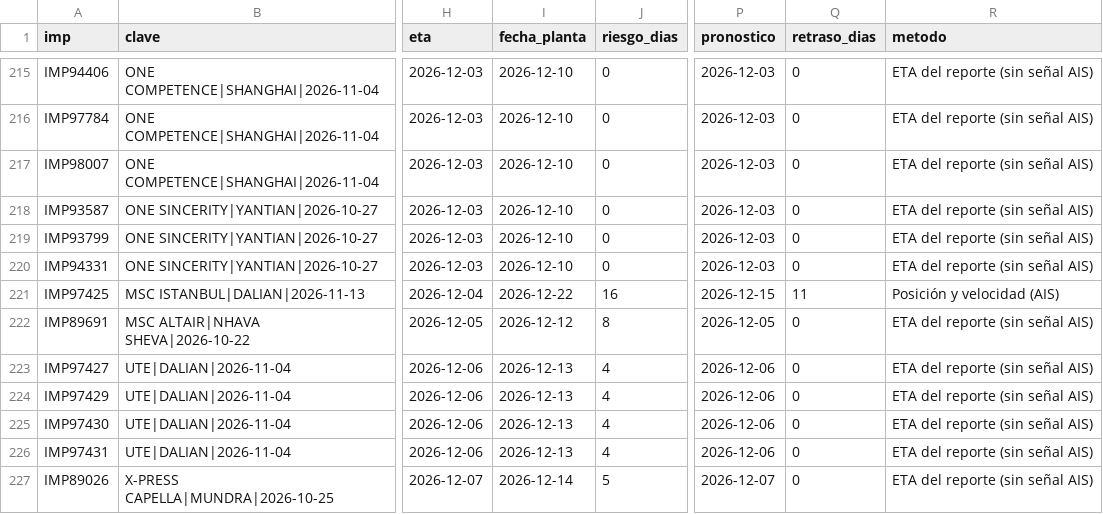
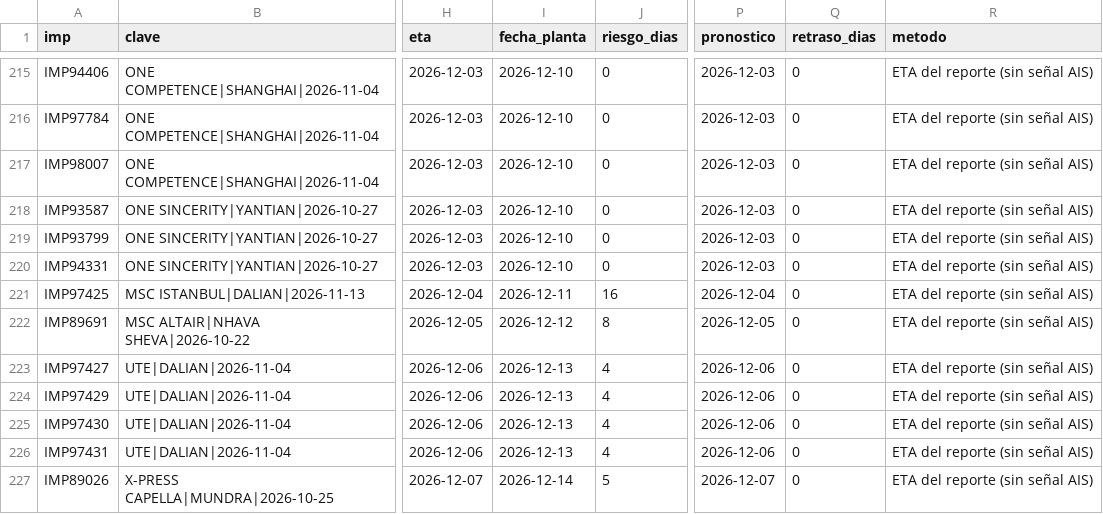
Before and after one commit to jart0988aj-maker/monitoreo-buques, a CSV file: docs/data/estado_embarques.csv, drawn as a sheet; only a part is shown, gaps mark what is left out; the diff names each change by its address in the sheet, - before the commit and + after, or states it on an @@ line.

```diff
--- a/docs/data/estado_embarques.csv
+++ b/docs/data/estado_embarques.csv
-I221 (fecha_planta): 2026-12-22
+I221 (fecha_planta): 2026-12-11
-P221 (pronostico): 2026-12-15
+P221 (pronostico): 2026-12-04
-Q221 (retraso_dias): 11
+Q221 (retraso_dias): 0
-R221 (metodo): Posición y velocidad (AIS)
+R221 (metodo): ETA del reporte (sin señal AIS)
```
Also changed, not shown: docs/data/historial/congestion.csv, docs/data/historial/eventos_puerto.csv, 5 other files.
